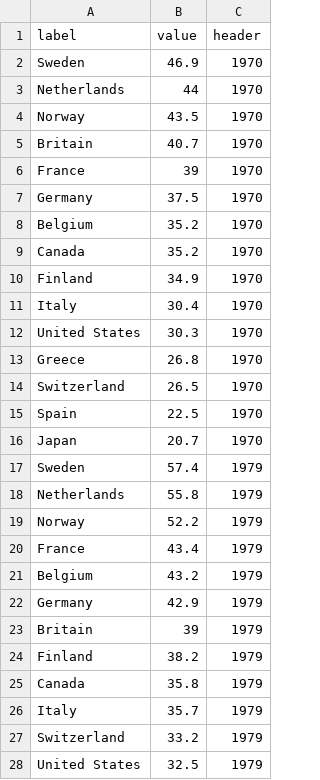
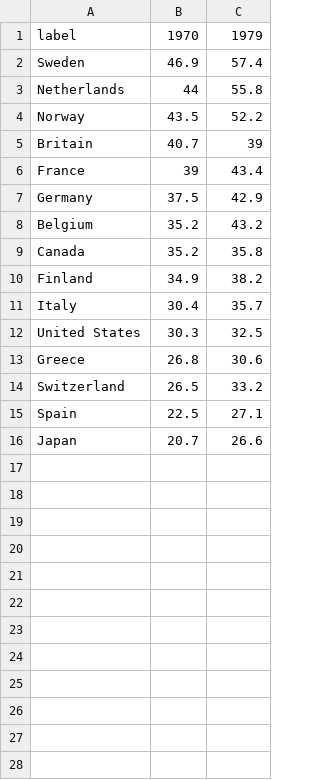
Before and after one commit to mhlinder/tufte-slopegraph, a CSV file: gnp.csv, drawn as a sheet; only a part is shown; the diff covers the shown part only.

```diff
--- a/gnp.csv
+++ b/gnp.csv
@@ -1,28 +1,16 @@
-label,value,header
-Sweden,46.9,1970
-Netherlands,44,1970
-Norway,43.5,1970
-Britain,40.7,1970
-France,39,1970
-Germany,37.5,1970
-Belgium,35.2,1970
-Canada,35.2,1970
-Finland,34.9,1970
-Italy,30.4,1970
-United States,30.3,1970
-Greece,26.8,1970
-Switzerland,26.5,1970
-Spain,22.5,1970
-Japan,20.7,1970
-Sweden,57.4,1979
-Netherlands,55.8,1979
-Norway,52.2,1979
-France,43.4,1979
-Belgium,43.2,1979
-Germany,42.9,1979
-Britain,39,1979
-Finland,38.2,1979
-Canada,35.8,1979
-Italy,35.7,1979
-Switzerland,33.2,1979
-United States,32.5,1979
+label,1970,1979
+Sweden,46.9,57.4
+Netherlands,44,55.8
+Norway,43.5,52.2
+Britain,40.7,39
+France,39,43.4
+Germany,37.5,42.9
+Belgium,35.2,43.2
+Canada,35.2,35.8
+Finland,34.9,38.2
+Italy,30.4,35.7
+United States,30.3,32.5
+Greece,26.8,30.6
+Switzerland,26.5,33.2
+Spain,22.5,27.1
+Japan,20.7,26.6
```
Also changed, not shown: 3 removed rows elsewhere in this file, 5 other files.
